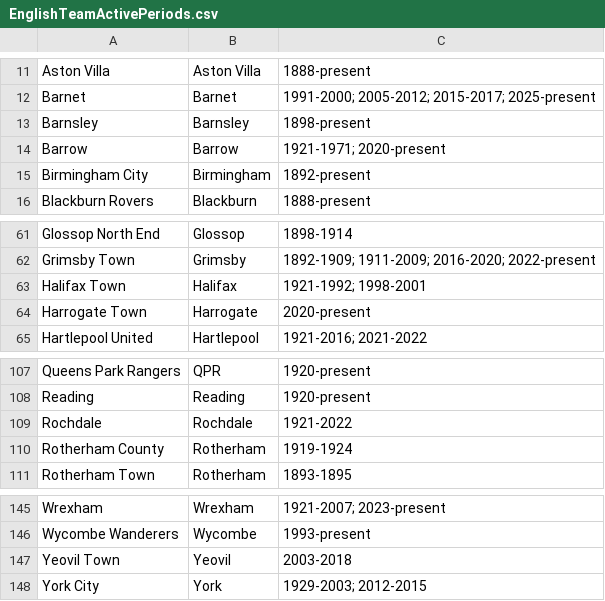
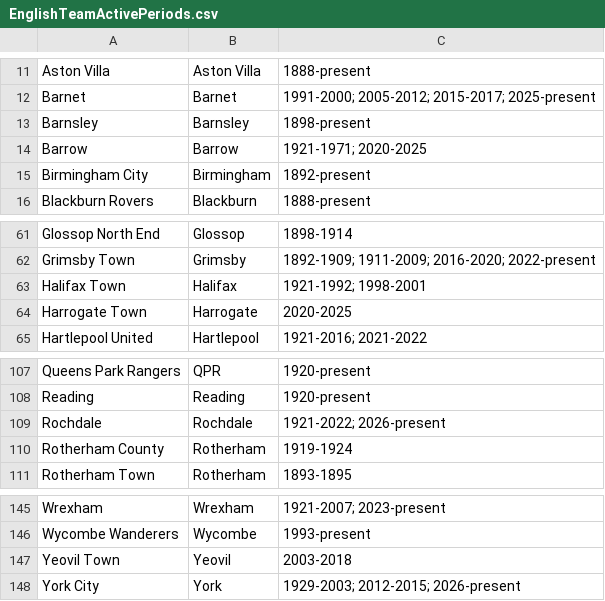
Before and after one commit to seanelvidge/England-football-results, a CSV file: EnglishTeamActivePeriods.csv, drawn as a sheet; only a part is shown, gaps mark what is left out.

Commit message:
Update for 26/27 season

```diff
--- a/EnglishTeamActivePeriods.csv
+++ b/EnglishTeamActivePeriods.csv
@@ -13,3 +13,3 @@ Barnet,Barnet,1991-2000; 2005-2012; 2015-2017; 2025-present
 Barnsley,Barnsley,1898-present
-Barrow,Barrow,1921-1971; 2020-present
+Barrow,Barrow,1921-1971; 2020-2025
 Birmingham City,Birmingham,1892-present
@@ -63,3 +63,3 @@ Grimsby Town,Grimsby,1892-1909; 1911-2009; 2016-2020; 2022-present
 Halifax Town,Halifax,1921-1992; 1998-2001
-Harrogate Town,Harrogate,2020-present
+Harrogate Town,Harrogate,2020-2025
 Hartlepool United,Hartlepool,1921-2016; 2021-2022
@@ -108,3 +108,3 @@ Queens Park Rangers,QPR,1920-present
 Reading,Reading,1920-present
-Rochdale,Rochdale,1921-2022
+Rochdale,Rochdale,1921-2022; 2026-present
 Rotherham County,Rotherham,1919-1924
@@ -147,2 +147,2 @@ Wycombe Wanderers,Wycombe,1993-present
 Yeovil Town,Yeovil,2003-2018
-York City,York,1929-2003; 2012-2015
+York City,York,1929-2003; 2012-2015; 2026-present
```
